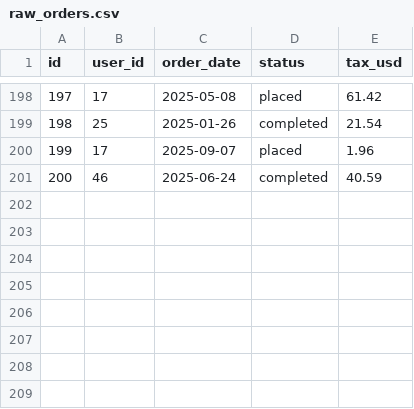
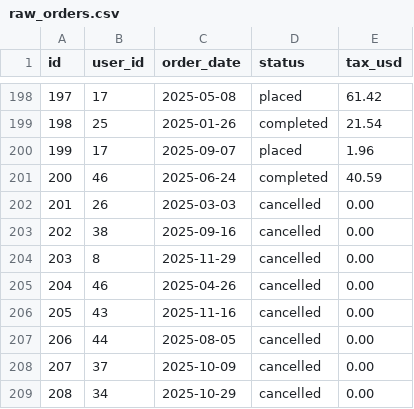
Before and after one commit to harshith769/dlens, a CSV file: corpora/synthetic_shop/seeds/raw_orders.csv, drawn as a sheet; only a part is shown, gaps mark what is left out.

```diff
--- a/corpora/synthetic_shop/seeds/raw_orders.csv
+++ b/corpora/synthetic_shop/seeds/raw_orders.csv
@@ -201 +201,9 @@ id,user_id,order_date,status,tax_usd
 200,46,2025-06-24,completed,40.59
+201,26,2025-03-03,cancelled,0.00
+202,38,2025-09-16,cancelled,0.00
+203,8,2025-11-29,cancelled,0.00
+204,46,2025-04-26,cancelled,0.00
+205,43,2025-11-16,cancelled,0.00
+206,44,2025-08-05,cancelled,0.00
+207,37,2025-10-09,cancelled,0.00
+208,34,2025-10-29,cancelled,0.00
```
Also changed, not shown: corpora/synthetic_shop/seeds/raw_products.csv, 11 other files.
